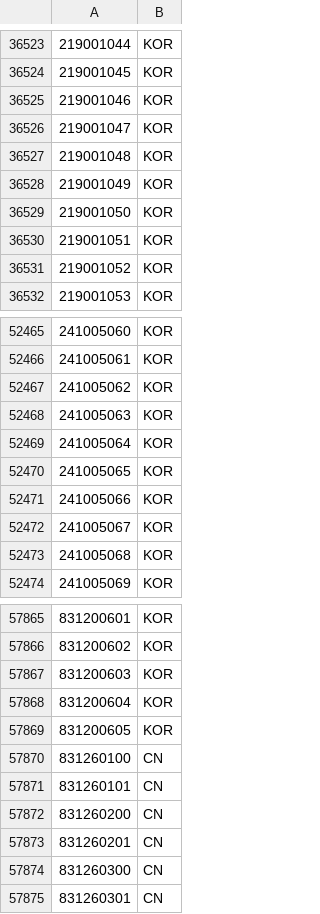
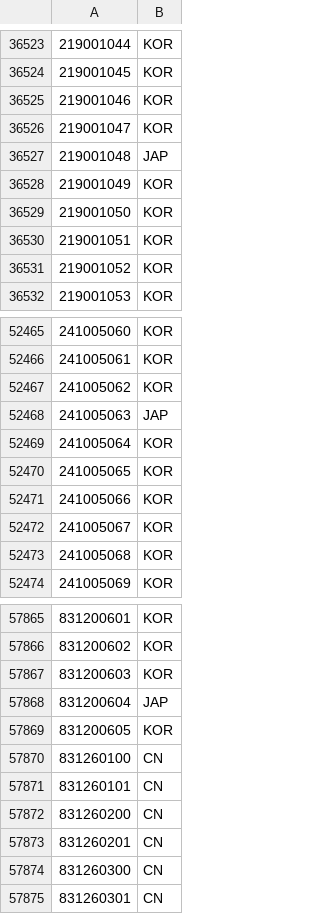
Before and after one commit to re4ever/AG_Translate_new, a TSV file: PlotSelectSheet.tsv, drawn as a sheet; only a part is shown, gaps mark what is left out.

```diff
--- a/PlotSelectSheet.tsv
+++ b/PlotSelectSheet.tsv
@@ -36526,3 +36526,3 @@
 219001047	KOR
-219001048	KOR
+219001048	JAP
 219001049	KOR
@@ -52467,3 +52467,3 @@
 241005062	KOR
-241005063	KOR
+241005063	JAP
 241005064	KOR
@@ -57867,3 +57867,3 @@
 831200603	KOR
-831200604	KOR
+831200604	JAP
 831200605	KOR
```
Also changed, not shown: 47 other files.
